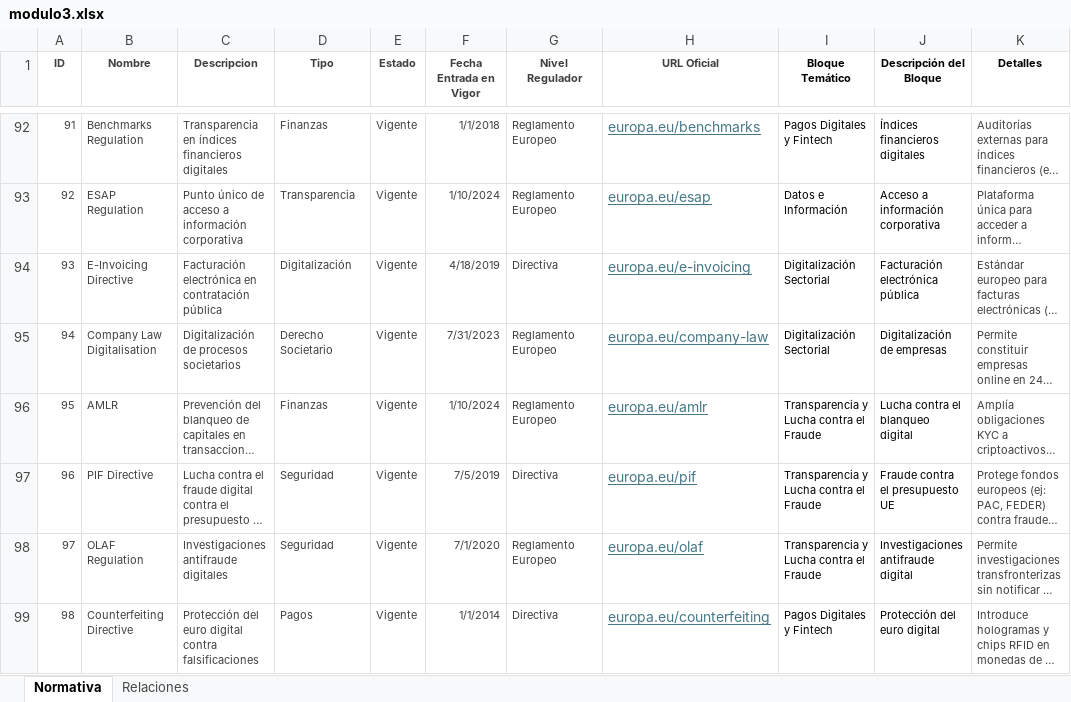
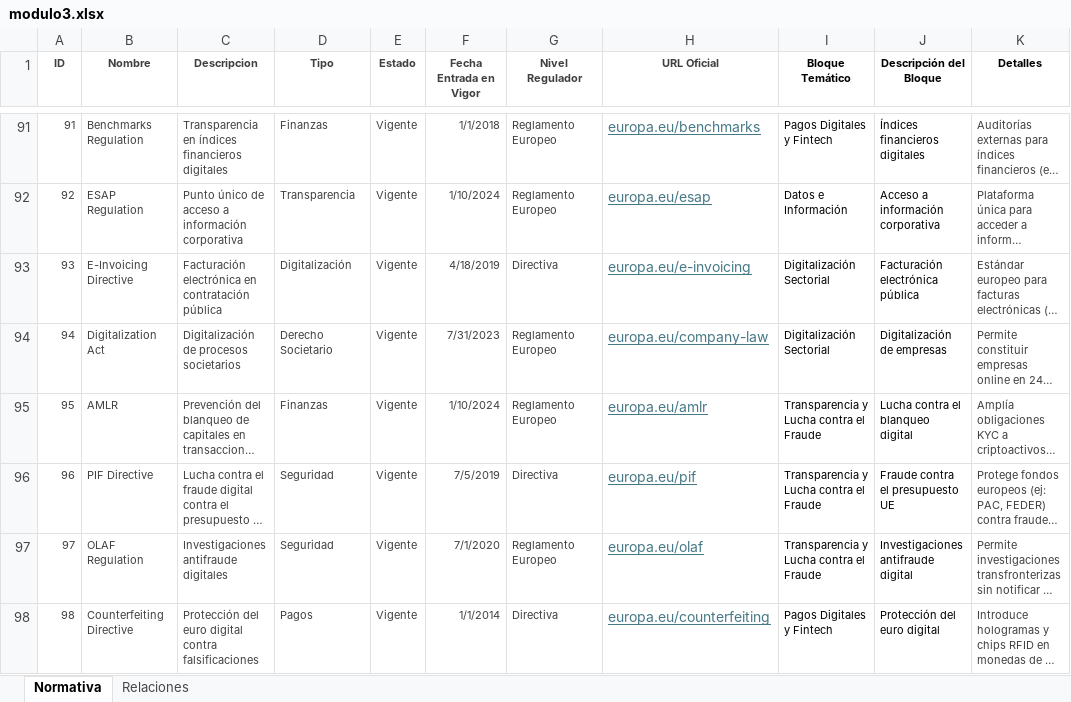
Before and after one commit to nievesfonseca24/dashboard-normativas-digitales, an Excel workbook: modulo3.xlsx, sheet Normativa, drawn as a sheet; only a part is shown, gaps mark what is left out; long unchanged cells end in …; values as stored, in another font and other column widths than the file's, no borders; addresses are those after the commit; the diff covers the shown part only; the diff names each change by its address in the sheet, - before the commit and + after, or states it on an @@ line.

Commit message:
Add files via upload

```diff
--- a/modulo3.xlsx (sheet Normativa)
+++ b/modulo3.xlsx (sheet Normativa)
-B94 (Nombre): Company Law Digitalisation
+B94 (Nombre): Digitalization Act
```
Also changed, not shown: 1 added row, 2 removed rows and 9 edited cells elsewhere in this sheet.
